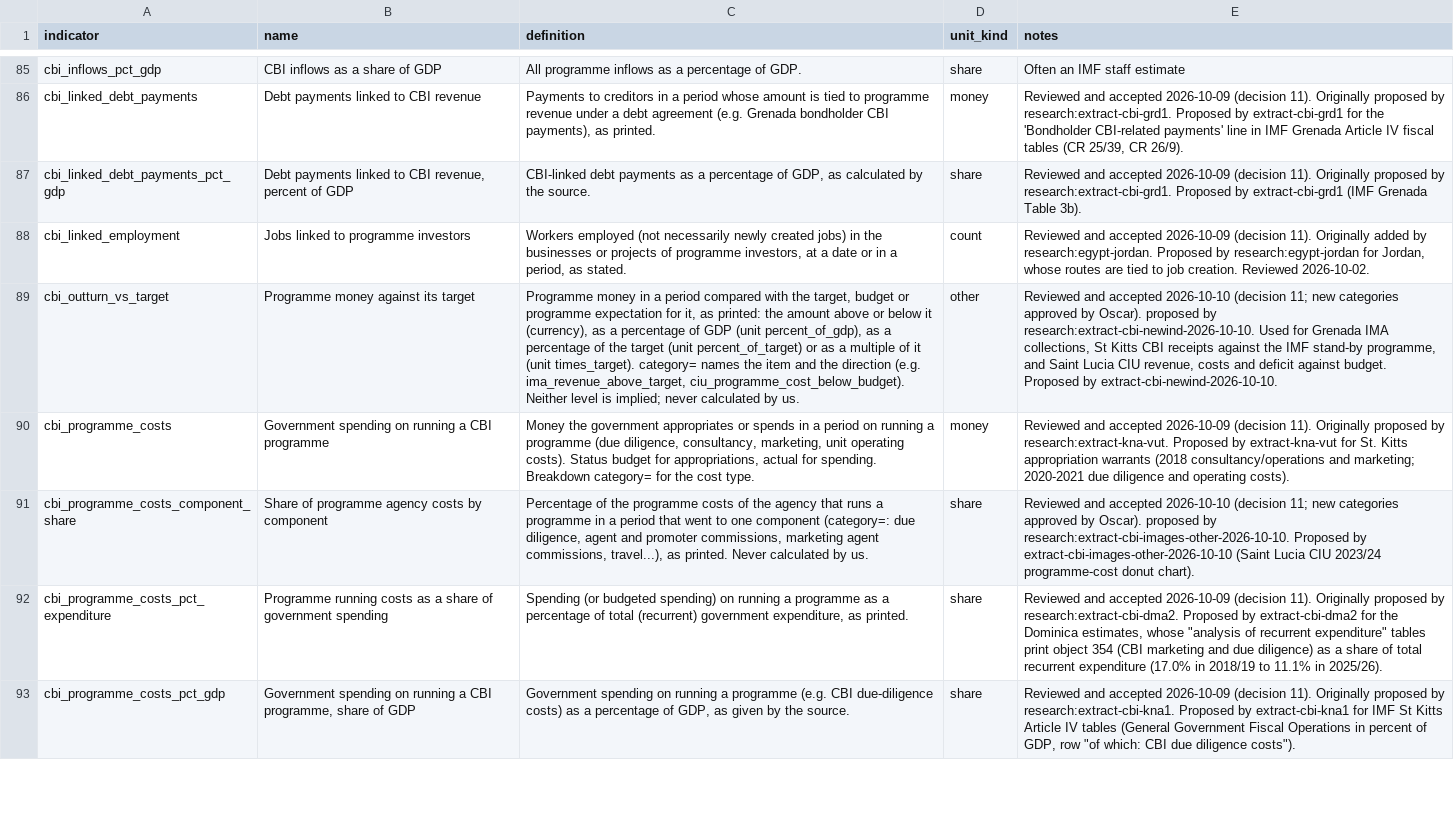
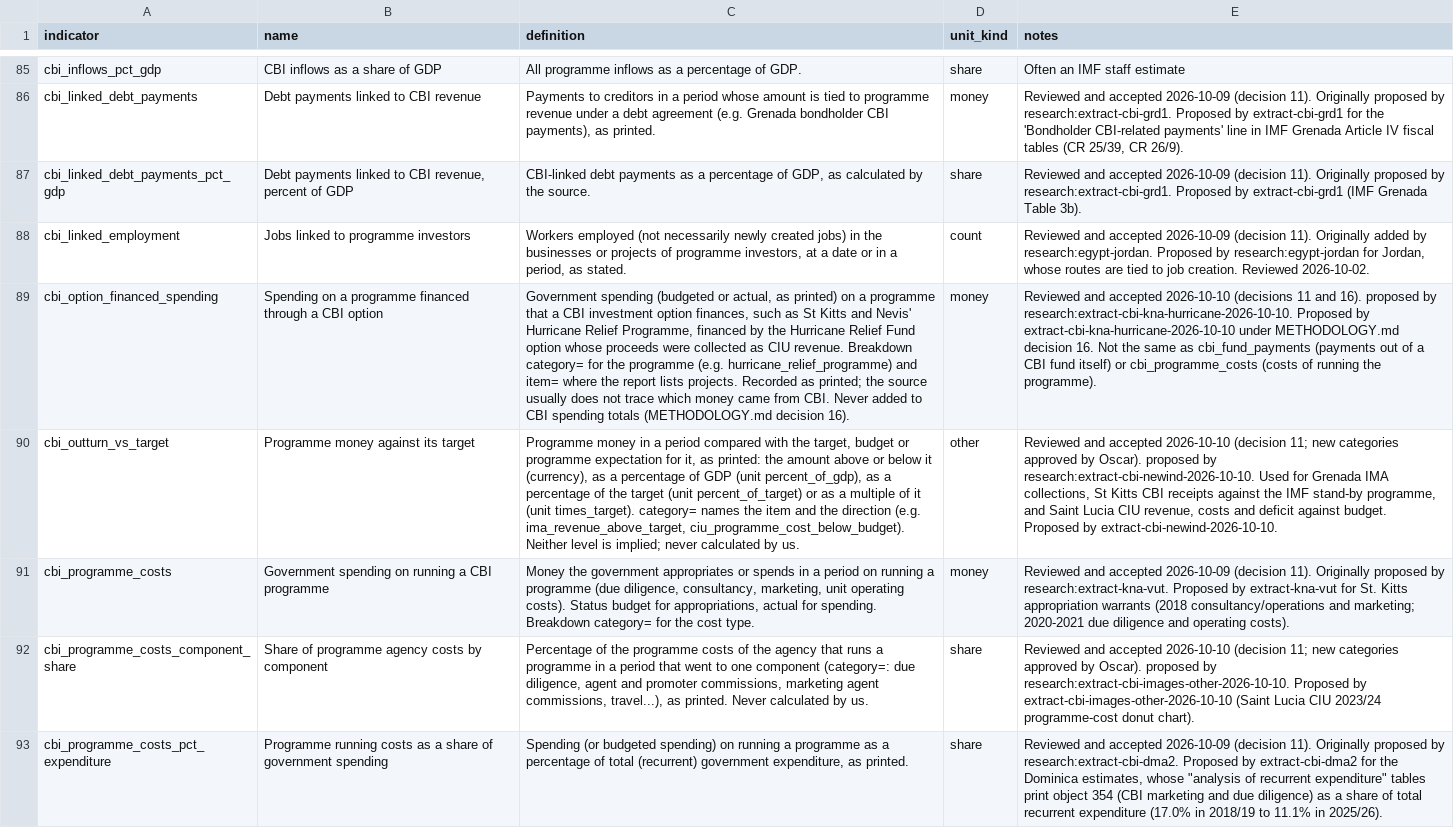
Before and after one commit to oscarleoo/data, a CSV file: topics/cbi/data/indicators.csv, drawn as a sheet; only a part is shown, gaps mark what is left out; the shorter side is filled out with more unchanged rows; the diff names each change by its address in the sheet, - before the commit and + after, or states it on an @@ line.

```diff
--- a/topics/cbi/data/indicators.csv
+++ b/topics/cbi/data/indicators.csv
+row 89: cbi_option_financed_spending | Spending on a programme financed through a CBI option | Government spending (budgeted or actual, as printed) on a programme that a CBI investment option finances, such as St Kitts and Nevis' Hurricane Relief Programme, financed by the Hurricane Relief Fund option whose proceeds were collected as CIU revenue. Breakdown category= for the programme (e.g. hurricane_relief_programme) and item= where the report lists projects. Recorded as printed; the source usually does not trace which money came from CBI. Never added to CBI spending totals (METHODOLOGY.md decision 16). | money | Reviewed and accepted 2026-10-10 (decisions 11 and 16). proposed by research:extract-cbi-kna-hurricane-2026-10-10. Proposed by extract-cbi-kna-hurricane-2026-10-10 under METHODOLOGY.md decision 16. Not the same as cbi_fund_payments (payments out of a CBI fund itself) or cbi_programme_costs (costs of running the programme).
```
Also changed, not shown: 11 other files.
